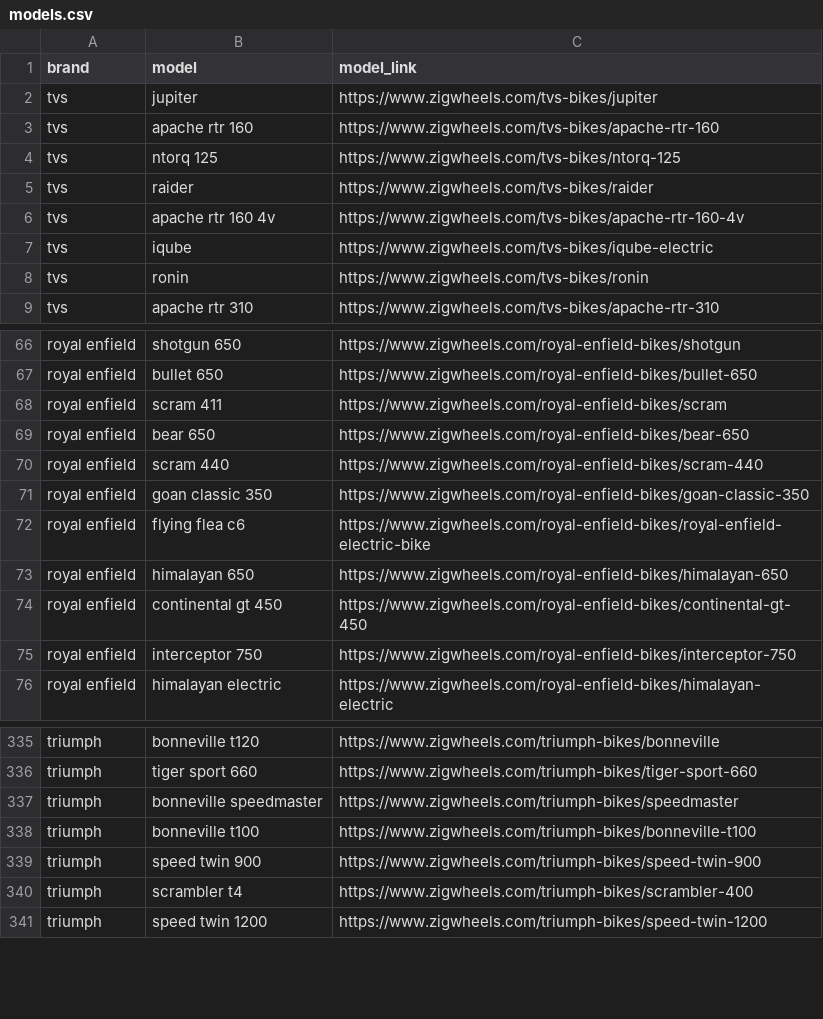
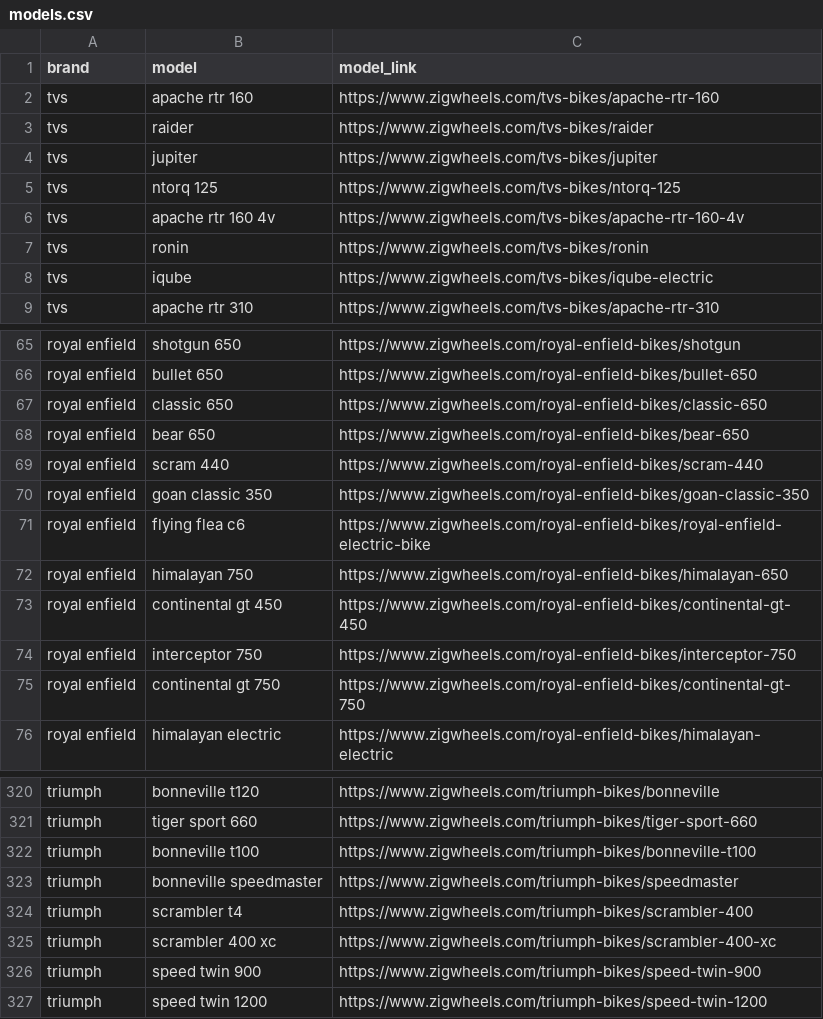
Before and after one commit to husainchhil/Indian-Garage, a CSV file: bike/models.csv, drawn as a sheet; only a part is shown, gaps mark what is left out; the diff covers the shown part only.

```diff
--- a/bike/models.csv
+++ b/bike/models.csv
@@ -1,9 +1,9 @@
 brand,model,model_link
+tvs,apache rtr 160,https://www.zigwheels.com/tvs-bikes/apache-rtr-160
+tvs,raider,https://www.zigwheels.com/tvs-bikes/raider
 tvs,jupiter,https://www.zigwheels.com/tvs-bikes/jupiter
-tvs,apache rtr 160,https://www.zigwheels.com/tvs-bikes/apache-rtr-160
 tvs,ntorq 125,https://www.zigwheels.com/tvs-bikes/ntorq-125
-tvs,raider,https://www.zigwheels.com/tvs-bikes/raider
 tvs,apache rtr 160 4v,https://www.zigwheels.com/tvs-bikes/apache-rtr-160-4v
+tvs,ronin,https://www.zigwheels.com/tvs-bikes/ronin
 tvs,iqube,https://www.zigwheels.com/tvs-bikes/iqube-electric
-tvs,ronin,https://www.zigwheels.com/tvs-bikes/ronin
 tvs,apache rtr 310,https://www.zigwheels.com/tvs-bikes/apache-rtr-310
@@ -67,3 +66,3 @@ royal enfield,shotgun 650,https://www.zigwheels.com/royal-enfield-bikes/shotgun
 royal enfield,bullet 650,https://www.zigwheels.com/royal-enfield-bikes/bullet-650
-royal enfield,scram 411,https://www.zigwheels.com/royal-enfield-bikes/scram
+royal enfield,classic 650,https://www.zigwheels.com/royal-enfield-bikes/classic-650
 royal enfield,bear 650,https://www.zigwheels.com/royal-enfield-bikes/bear-650
@@ -72,5 +71,6 @@ royal enfield,goan classic 350,https://www.zigwheels.com/royal-enfield-bikes/goa
 royal enfield,flying flea c6,https://www.zigwheels.com/royal-enfield-bikes/royal-enfield-electric-bike
-royal enfield,himalayan 650,https://www.zigwheels.com/royal-enfield-bikes/himalayan-650
+royal enfield,himalayan 750,https://www.zigwheels.com/royal-enfield-bikes/himalayan-650
 royal enfield,continental gt 450,https://www.zigwheels.com/royal-enfield-bikes/continental-gt-450
 royal enfield,interceptor 750,https://www.zigwheels.com/royal-enfield-bikes/interceptor-750
+royal enfield,continental gt 750 ,https://www.zigwheels.com/royal-enfield-bikes/continental-gt-750
 royal enfield,himalayan electric,https://www.zigwheels.com/royal-enfield-bikes/himalayan-electric
@@ -336,6 +321,7 @@ triumph,bonneville t120,https://www.zigwheels.com/triumph-bikes/bonneville
 triumph,tiger sport 660,https://www.zigwheels.com/triumph-bikes/tiger-sport-660
+triumph,bonneville t100,https://www.zigwheels.com/triumph-bikes/bonneville-t100
 triumph,bonneville speedmaster,https://www.zigwheels.com/triumph-bikes/speedmaster
-triumph,bonneville t100,https://www.zigwheels.com/triumph-bikes/bonneville-t100
+triumph,scrambler t4,https://www.zigwheels.com/triumph-bikes/scrambler-400
+triumph,scrambler 400 xc,https://www.zigwheels.com/triumph-bikes/scrambler-400-xc
 triumph,speed twin 900,https://www.zigwheels.com/triumph-bikes/speed-twin-900
-triumph,scrambler t4,https://www.zigwheels.com/triumph-bikes/scrambler-400
 triumph,speed twin 1200,https://www.zigwheels.com/triumph-bikes/speed-twin-1200
```
Also changed, not shown: 1 added row, 22 removed rows, 46 moved rows and 2 edited cells elsewhere in this file, car/models.csv.
